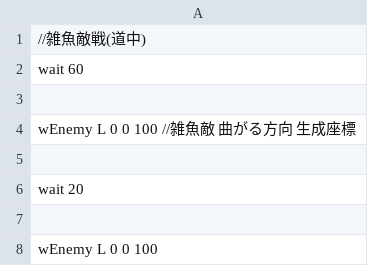
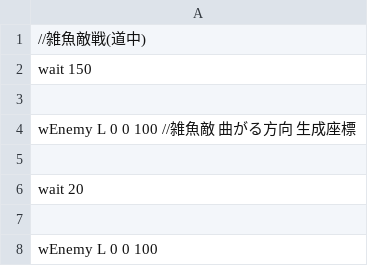
Before and after one commit to IguchiShunpei/MyGame, a CSV file: Resources/csv/enemyPop.csv, drawn as a sheet; only a part is shown.

```diff
--- a/Resources/csv/enemyPop.csv
+++ b/Resources/csv/enemyPop.csv
@@ -1,3 +1,3 @@
 //雑魚敵戦(道中)
-wait 60
+wait 150
 
```
Also changed, not shown: 5 other files.
